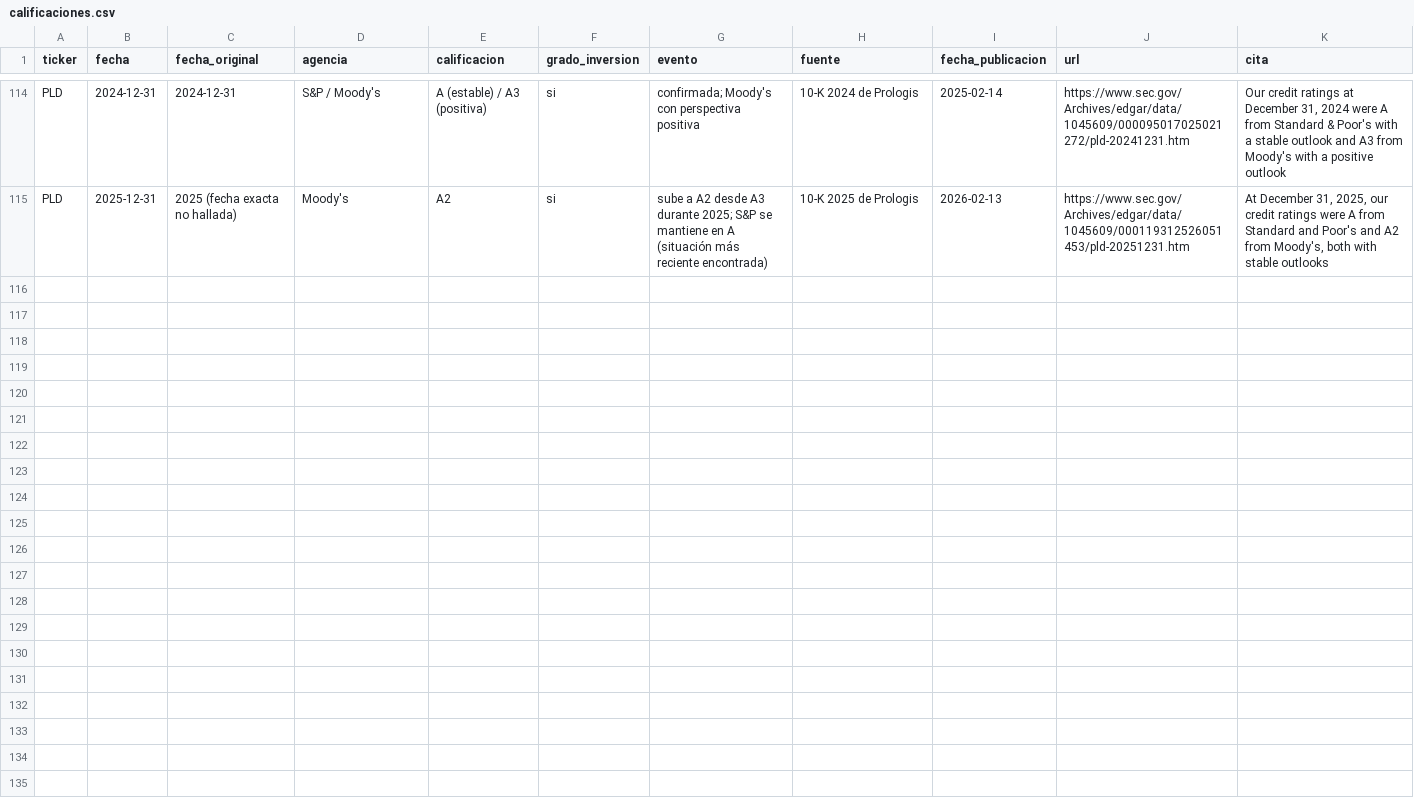
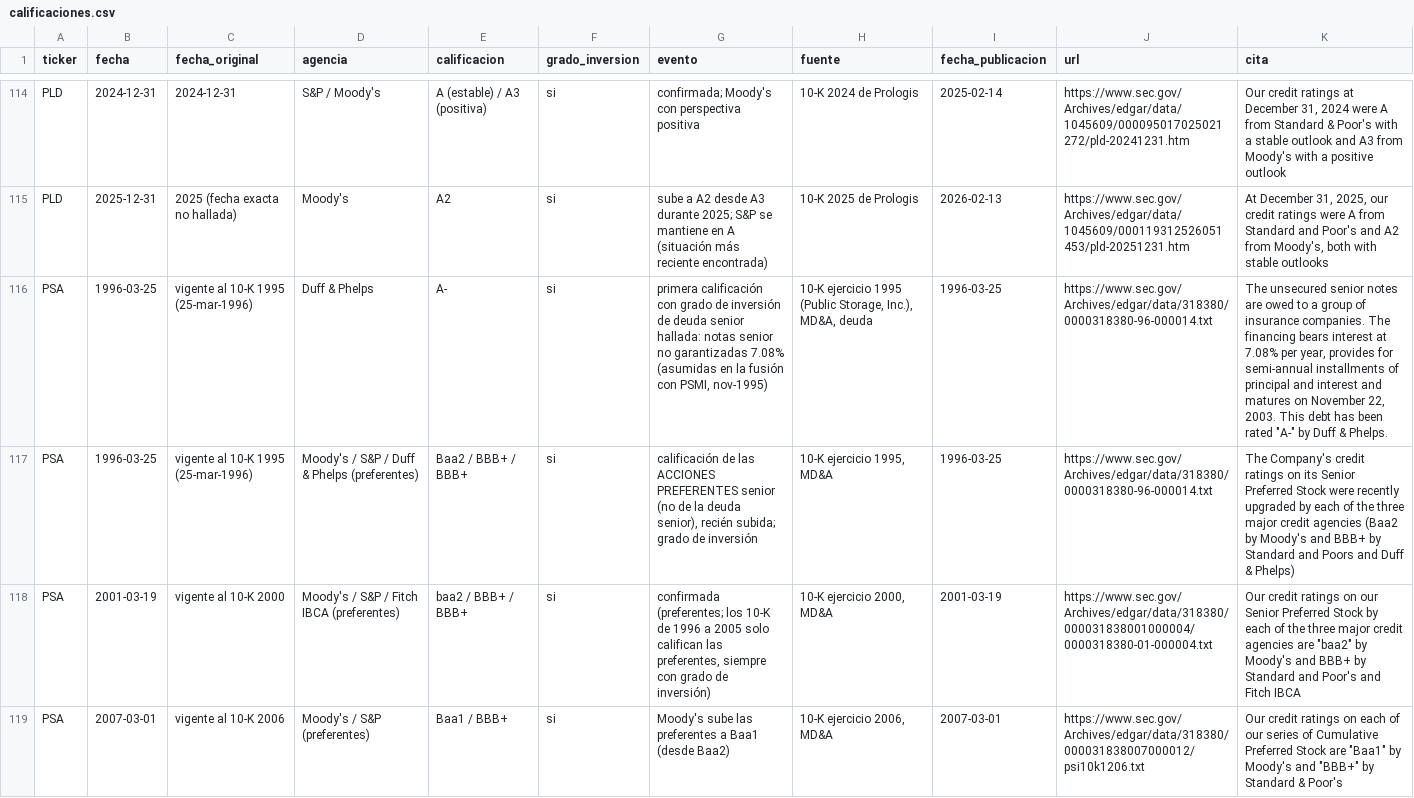
Before and after one commit to CompositeManTrader/Modelo-REITS, a CSV file: data/estudios/calificaciones.csv, drawn as a sheet; only a part is shown, gaps mark what is left out; the diff covers the shown part only; the diff names each change by its address in the sheet, - before the commit and + after, or states it on an @@ line.

```diff
--- a/data/estudios/calificaciones.csv
+++ b/data/estudios/calificaciones.csv
+row 116: PSA | 1996-03-25 | vigente al 10-K 1995 (25-mar-1996) | Duff & Phelps | A- | si | primera calificación con grado de inversión de deuda senior hallada: notas senior no garantizadas 7.08% (asumidas en la fusión con PSMI, nov-1995) | 10-K ejercicio 1995 (Public Storage, Inc.), MD&A, deuda | 1996-03-25 | https://www.sec.gov/Archives/edgar/data/318380/0000318380-96-000014.txt | The unsecured senior notes are owed to a group of insurance companies. The financing bears interest at 7.08% per year, provides for semi-annual installments of principal and interest and matures on November 22, 2003. This debt has been rated "A-" by Duff & Phelps.
+row 117: PSA | 1996-03-25 | vigente al 10-K 1995 (25-mar-1996) | Moody's / S&P / Duff & Phelps (preferentes) | Baa2 / BBB+ / BBB+ | si | calificación de las ACCIONES PREFERENTES senior (no de la deuda senior), recién subida; grado de inversión | 10-K ejercicio 1995, MD&A | 1996-03-25 | https://www.sec.gov/Archives/edgar/data/318380/0000318380-96-000014.txt | The Company's credit ratings on its Senior Preferred Stock were recently upgraded by each of the three major credit agencies (Baa2 by Moody's and BBB+ by Standard and Poors and Duff & Phelps)
+row 118: PSA | 2001-03-19 | vigente al 10-K 2000 | Moody's / S&P / Fitch IBCA (preferentes) | baa2 / BBB+ / BBB+ | si | confirmada (preferentes; los 10-K de 1996 a 2005 solo califican las preferentes, siempre con grado de inversión) | 10-K ejercicio 2000, MD&A | 2001-03-19 | https://www.sec.gov/Archives/edgar/data/318380/000031838001000004/0000318380-01-000004.txt | Our credit ratings on our Senior Preferred Stock by each of the three major credit agencies are "baa2" by Moody's and BBB+ by Standard and Poor's and Fitch IBCA
+row 119: PSA | 2007-03-01 | vigente al 10-K 2006 | Moody's / S&P (preferentes) | Baa1 / BBB+ | si | Moody's sube las preferentes a Baa1 (desde Baa2) | 10-K ejercicio 2006, MD&A | 2007-03-01 | https://www.sec.gov/Archives/edgar/data/318380/000031838007000012/psi10k1206.txt | Our credit ratings on each of our series of Cumulative Preferred Stock are "Baa1" by Moody's and "BBB+" by Standard & Poor's
```
Also changed, not shown: 4 added rows elsewhere in this file, 4 other files.
